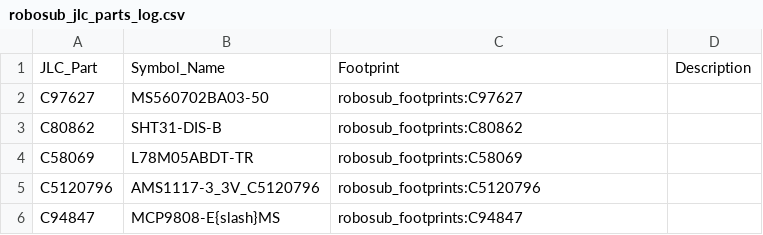
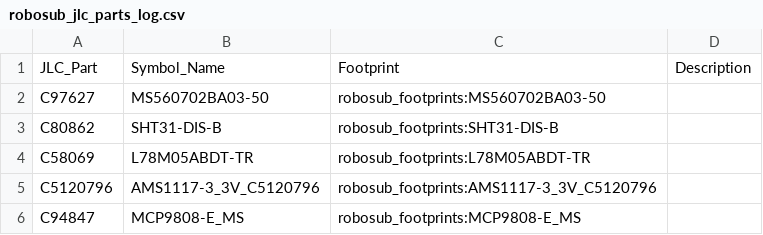
Before and after one commit to ryos17/robosub-ee, a CSV file: imported_parts/robosub_jlc_parts_log.csv, drawn as a sheet.

```diff
--- a/imported_parts/robosub_jlc_parts_log.csv
+++ b/imported_parts/robosub_jlc_parts_log.csv
@@ -1,6 +1,6 @@
 JLC_Part,Symbol_Name,Footprint,Description
-C97627,MS560702BA03-50,robosub_footprints:C97627,
-C80862,SHT31-DIS-B,robosub_footprints:C80862,
-C58069,L78M05ABDT-TR,robosub_footprints:C58069,
-C5120796,AMS1117-3_3V_C5120796,robosub_footprints:C5120796,
-C94847,MCP9808-E{slash}MS,robosub_footprints:C94847,
+C97627,MS560702BA03-50,robosub_footprints:MS560702BA03-50,
+C80862,SHT31-DIS-B,robosub_footprints:SHT31-DIS-B,
+C58069,L78M05ABDT-TR,robosub_footprints:L78M05ABDT-TR,
+C5120796,AMS1117-3_3V_C5120796,robosub_footprints:AMS1117-3_3V_C5120796,
+C94847,MCP9808-E_MS,robosub_footprints:MCP9808-E_MS,
```
Also changed, not shown: 24 other files.
